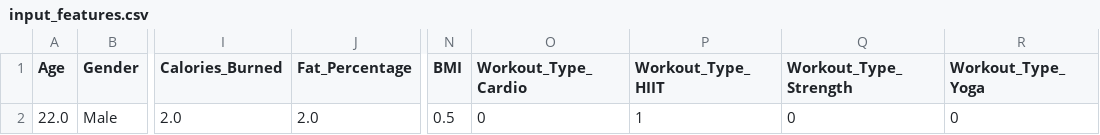
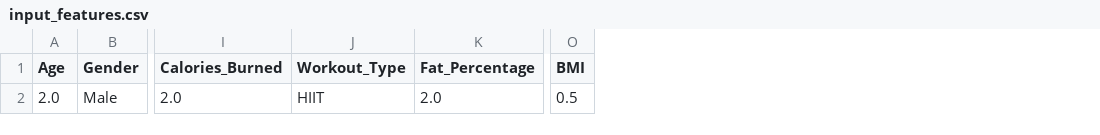
Before and after one commit to zachguccione/ML-Smoothies-Project, a CSV file: data/input_features.csv, drawn as a sheet; only a part is shown, gaps mark what is left out; removed rows and columns are numbered as before the commit, all else as after; the diff names each change by its address in the sheet, - before the commit and + after, or states it on an @@ line.

```diff
--- a/data/input_features.csv
+++ b/data/input_features.csv
+column J (Workout_Type), row 2: HIIT
-column O (Workout_Type_Cardio), row 2: 0
-column P (Workout_Type_HIIT), row 2: 1
-column Q (Workout_Type_Strength), row 2: 0
-column R (Workout_Type_Yoga), row 2: 0
-A2 (Age): 22.0
+A2 (Age): 2.0
```
Also changed, not shown: 3 other files.
